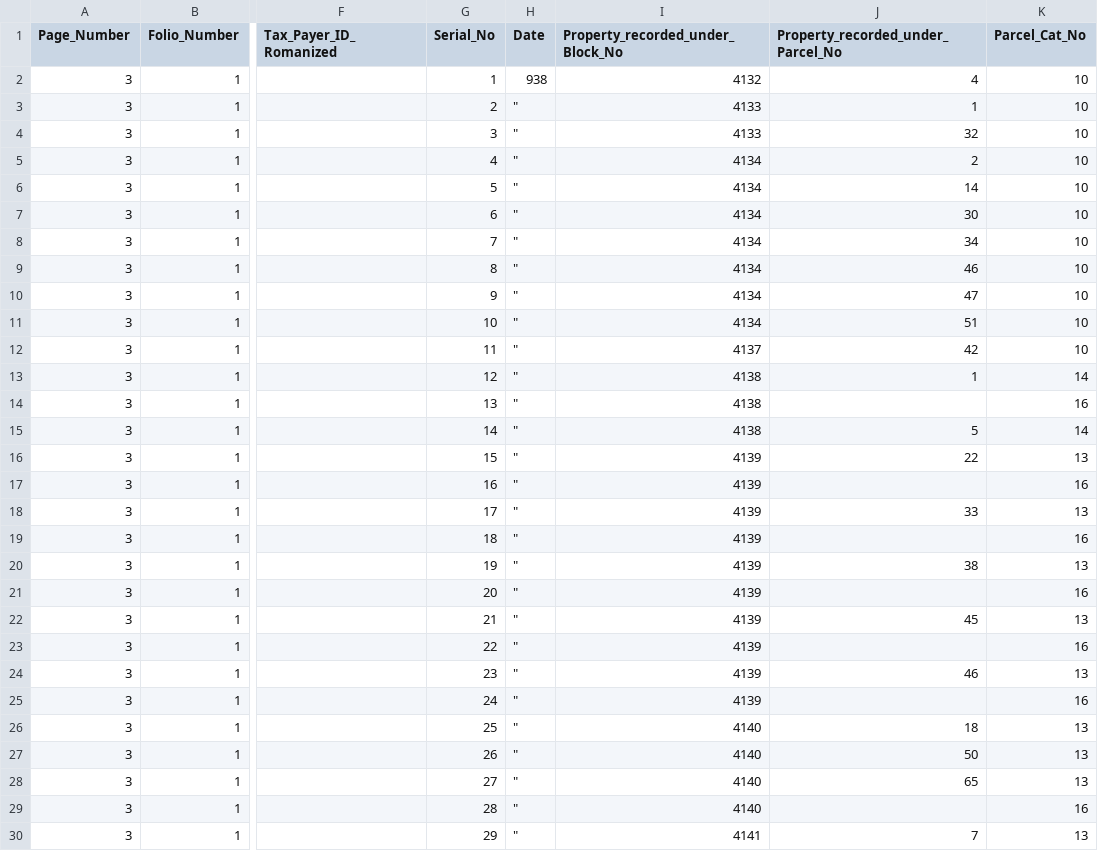
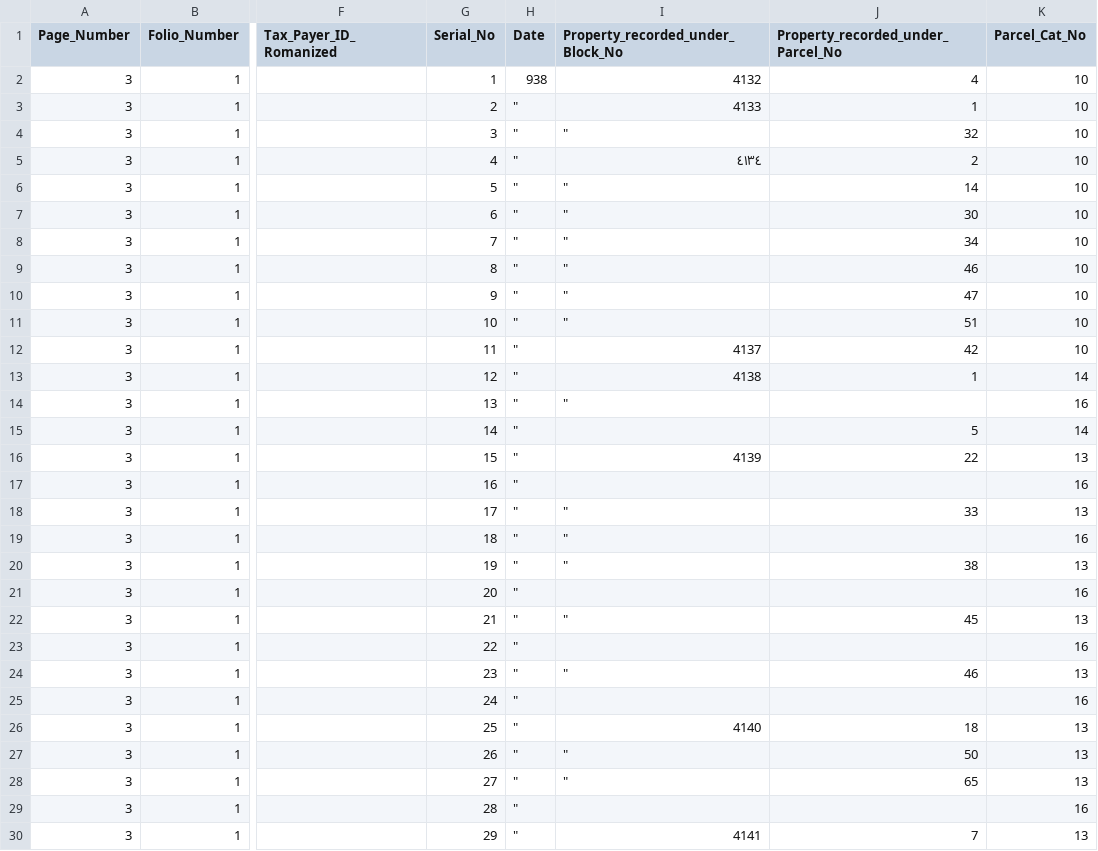
Before and after one commit to sinairusinek/Hadita, a TSV file: ground_truth.tsv, drawn as a sheet; only a part is shown, gaps mark what is left out; the diff covers the shown part only; the diff names each change by its address in the sheet, - before the commit and + after, or states it on an @@ line.

Commit message:
RA save (Sinai): page 3, page 10, page 50 — 2026-04-22 09:04 UTC

```diff
--- a/ground_truth.tsv
+++ b/ground_truth.tsv
-I4 (Property_recorded_under_Block_No): 4133
+I4 (Property_recorded_under_Block_No): "
-I5 (Property_recorded_under_Block_No): 4134
+I5 (Property_recorded_under_Block_No): ٤١٣٤
-I6:I11 (Property_recorded_under_Block_No): 4134
+I6:I11 (Property_recorded_under_Block_No): "
-I14 (Property_recorded_under_Block_No): 4138
+I14 (Property_recorded_under_Block_No): "
-I15 (Property_recorded_under_Block_No): 4138
+I15 (Property_recorded_under_Block_No): (empty)
-I17 (Property_recorded_under_Block_No): 4139
+I17 (Property_recorded_under_Block_No): (empty)
-I18:I20 (Property_recorded_under_Block_No): 4139
+I18:I20 (Property_recorded_under_Block_No): "
-I21 (Property_recorded_under_Block_No): 4139
+I21 (Property_recorded_under_Block_No): (empty)
-I22 (Property_recorded_under_Block_No): 4139
+I22 (Property_recorded_under_Block_No): "
-I23 (Property_recorded_under_Block_No): 4139
+I23 (Property_recorded_under_Block_No): (empty)
-I24 (Property_recorded_under_Block_No): 4139
+I24 (Property_recorded_under_Block_No): "
-I25 (Property_recorded_under_Block_No): 4139
+I25 (Property_recorded_under_Block_No): (empty)
-I27:I28 (Property_recorded_under_Block_No): 4140
+I27:I28 (Property_recorded_under_Block_No): "
-I29 (Property_recorded_under_Block_No): 4140
+I29 (Property_recorded_under_Block_No): (empty)
```
Also changed, not shown: 4 edited cells elsewhere in this file.
